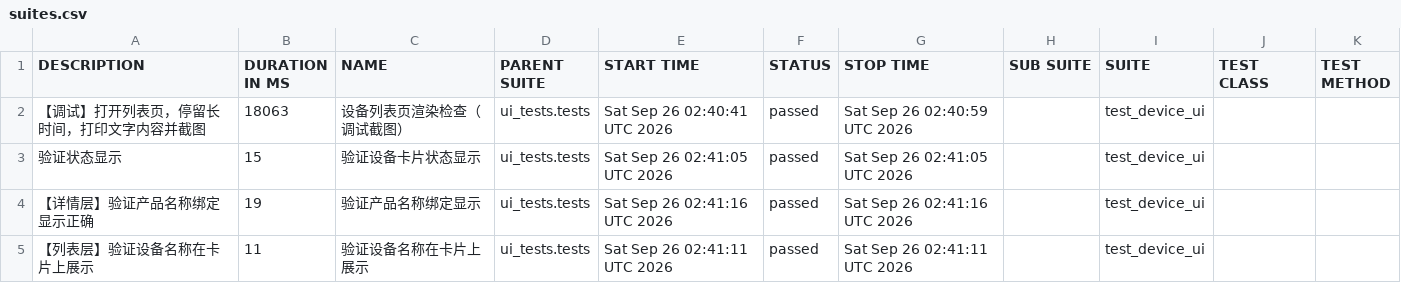
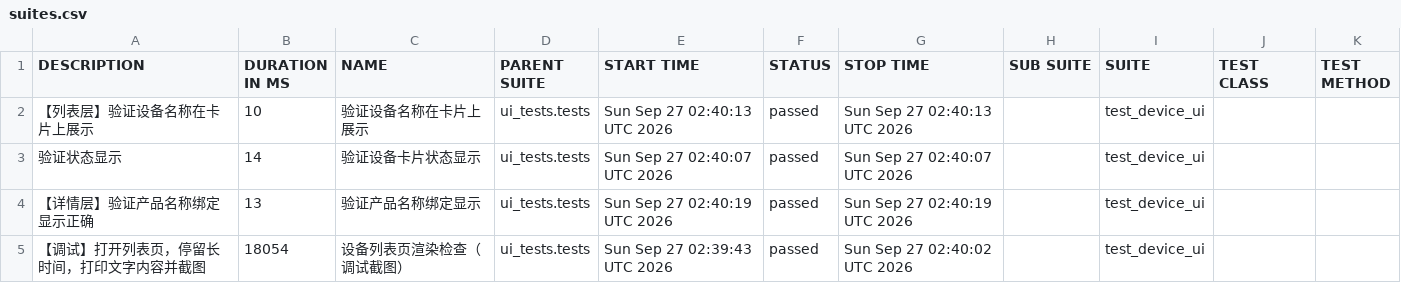
Before and after one commit to piaqiahia/iot-test-framework, a CSV file: ui-report/data/suites.csv, drawn as a sheet.

```diff
--- a/ui-report/data/suites.csv
+++ b/ui-report/data/suites.csv
@@ -1,5 +1,5 @@
 "DESCRIPTION","DURATION IN MS","NAME","PARENT SUITE","START TIME","STATUS","STOP TIME","SUB SUITE","SUITE","TEST CLASS","TEST METHOD"
-"【调试】打开列表页，停留长时间，打印文字内容并截图","18063","设备列表页渲染检查（调试截图）","ui_tests.tests","Sat Sep 26 02:40:41 UTC 2026","passed","Sat Sep 26 02:40:59 UTC 2026","","test_device_ui","",""
-"验证状态显示","15","验证设备卡片状态显示","ui_tests.tests","Sat Sep 26 02:41:05 UTC 2026","passed","Sat Sep 26 02:41:05 UTC 2026","","test_device_ui","",""
-"【详情层】验证产品名称绑定显示正确","19","验证产品名称绑定显示","ui_tests.tests","Sat Sep 26 02:41:16 UTC 2026","passed","Sat Sep 26 02:41:16 UTC 2026","","test_device_ui","",""
-"【列表层】验证设备名称在卡片上展示","11","验证设备名称在卡片上展示","ui_tests.tests","Sat Sep 26 02:41:11 UTC 2026","passed","Sat Sep 26 02:41:11 UTC 2026","","test_device_ui","",""
+"【列表层】验证设备名称在卡片上展示","10","验证设备名称在卡片上展示","ui_tests.tests","Sun Sep 27 02:40:13 UTC 2026","passed","Sun Sep 27 02:40:13 UTC 2026","","test_device_ui","",""
+"验证状态显示","14","验证设备卡片状态显示","ui_tests.tests","Sun Sep 27 02:40:07 UTC 2026","passed","Sun Sep 27 02:40:07 UTC 2026","","test_device_ui","",""
+"【详情层】验证产品名称绑定显示正确","13","验证产品名称绑定显示","ui_tests.tests","Sun Sep 27 02:40:19 UTC 2026","passed","Sun Sep 27 02:40:19 UTC 2026","","test_device_ui","",""
+"【调试】打开列表页，停留长时间，打印文字内容并截图","18054","设备列表页渲染检查（调试截图）","ui_tests.tests","Sun Sep 27 02:39:43 UTC 2026","passed","Sun Sep 27 02:40:02 UTC 2026","","test_device_ui","",""
```
Also changed, not shown: 19 other files.
